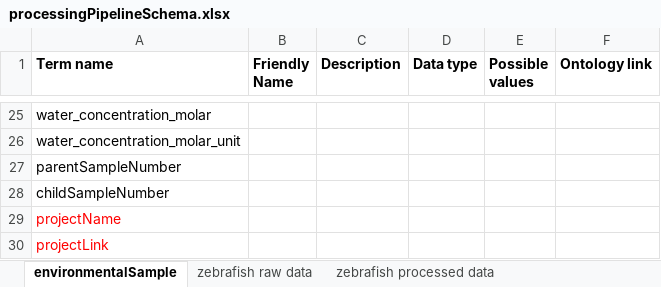
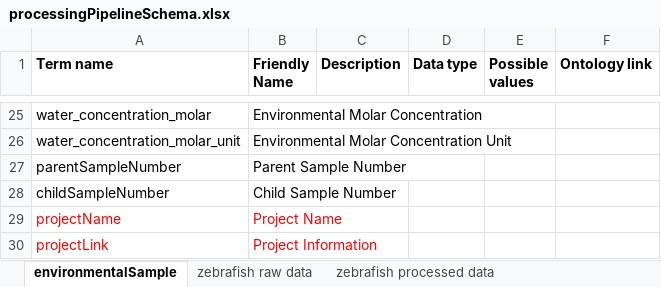
Before and after one commit to PNNL-CompBio/srpAnalytics, an Excel workbook: data/dataSchemas/processingPipelineSchema.xlsx, sheet environmentalSample, drawn as a sheet; only a part is shown, gaps mark what is left out; values as stored, in another font and other column widths than the file's, no borders; the diff covers the shown part only; the diff names each change by its address in the sheet, - before the commit and + after, or states it on an @@ line.

```diff
--- a/data/dataSchemas/processingPipelineSchema.xlsx (sheet environmentalSample)
+++ b/data/dataSchemas/processingPipelineSchema.xlsx (sheet environmentalSample)
-B25 (Friendly Name): (empty)
+B25 (Friendly Name): Environmental Molar Concentration
-B26 (Friendly Name): (empty)
+B26 (Friendly Name): Environmental Molar Concentration Unit
-B27 (Friendly Name): (empty)
+B27 (Friendly Name): Parent Sample Number
-B28 (Friendly Name): (empty)
+B28 (Friendly Name): Child Sample Number
-B29 (Friendly Name): (empty)
+B29 (Friendly Name): Project Name
-B30 (Friendly Name): (empty)
+B30 (Friendly Name): Project Information
```
Also changed, not shown: 40 edited cells elsewhere in this sheet, 3 other files.
